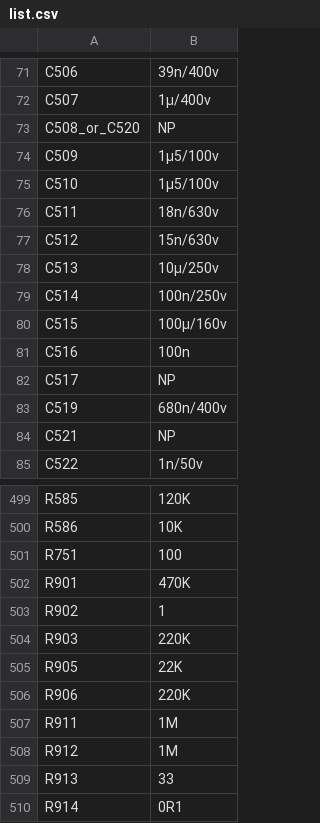
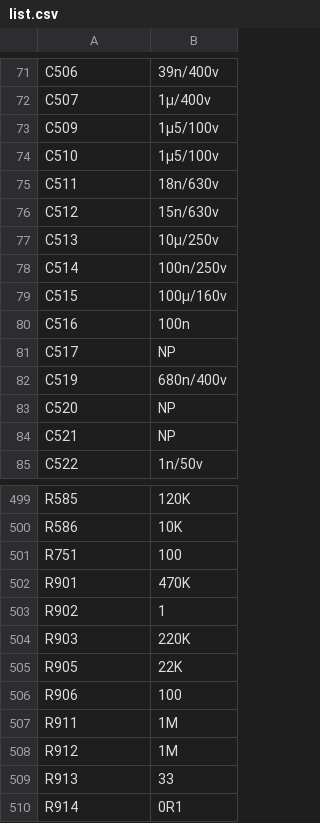
Before and after one commit to Franck78/NANAO-MS9_29, a CSV file: list.csv, drawn as a sheet; only a part is shown, gaps mark what is left out; removed rows and columns are numbered as before the commit, all else as after; the diff names each change by its address in the sheet, - before the commit and + after, or states it on an @@ line.

Commit message:
Update list.csv
R906 value 100 ohms

```diff
--- a/list.csv
+++ b/list.csv
-row 73: C508_or_C520 | NP
+row 83: C520 | NP
-B506: 220K
+B506: 100
```
